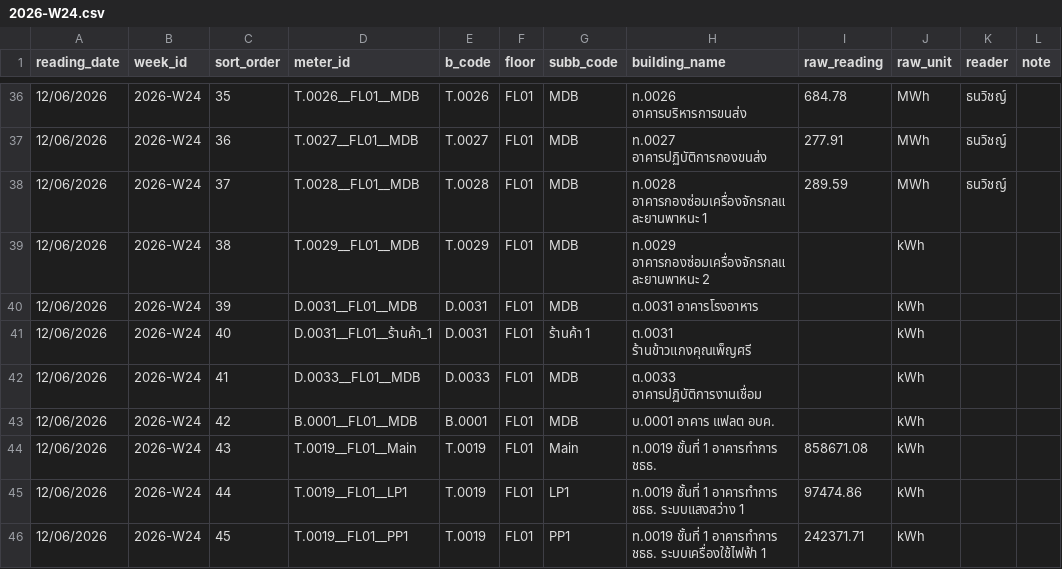
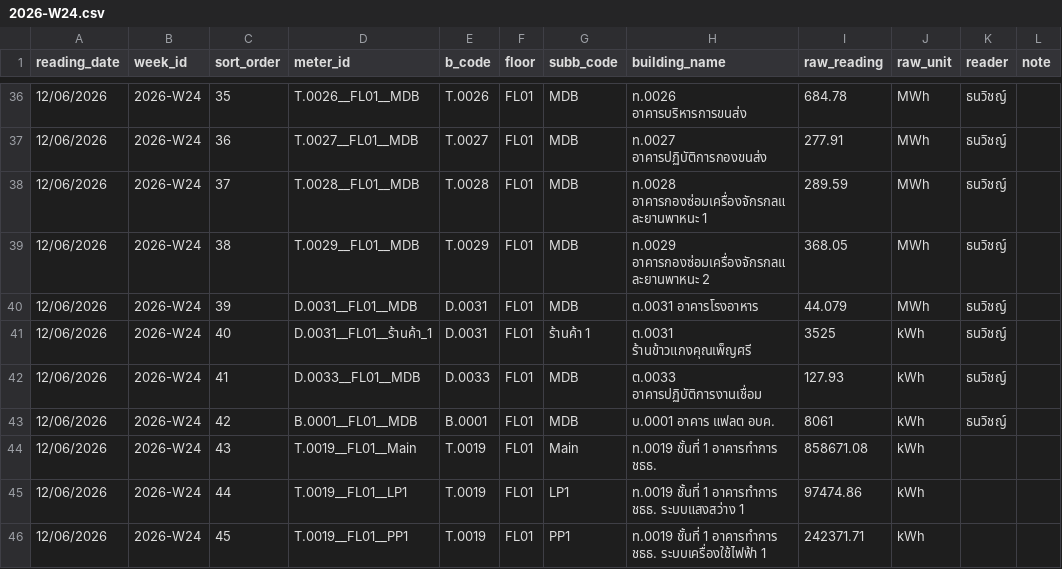
Before and after one commit to chayanee27/oil, a CSV file: forms/2026-W24.csv, drawn as a sheet; only a part is shown, gaps mark what is left out.

Commit message:
Update 2026-W24.csv via meter form

```diff
--- a/forms/2026-W24.csv
+++ b/forms/2026-W24.csv
@@ -38,7 +38,7 @@
 12/06/2026,2026-W24,37,T.0028__FL01__MDB,T.0028,FL01,MDB,ท.0028 อาคารกองซ่อมเครื่องจักรกลและยานพาหนะ 1,289.59,MWh,ธนวิชญ์,
-12/06/2026,2026-W24,38,T.0029__FL01__MDB,T.0029,FL01,MDB,ท.0029 อาคารกองซ่อมเครื่องจักรกลและยานพาหนะ 2,,kWh,,
-12/06/2026,2026-W24,39,D.0031__FL01__MDB,D.0031,FL01,MDB,ต.0031 อาคารโรงอาหาร,,kWh,,
-12/06/2026,2026-W24,40,D.0031__FL01__ร้านค้า_1,D.0031,FL01,ร้านค้า 1,ต.0031 ร้านข้าวแกงคุณเพ็ญศรี,,kWh,,
-12/06/2026,2026-W24,41,D.0033__FL01__MDB,D.0033,FL01,MDB,ต.0033 อาคารปฏิบัติการงานเชื่อม,,kWh,,
-12/06/2026,2026-W24,42,B.0001__FL01__MDB,B.0001,FL01,MDB,บ.0001 อาคาร แฟลต อบค.,,kWh,,
+12/06/2026,2026-W24,38,T.0029__FL01__MDB,T.0029,FL01,MDB,ท.0029 อาคารกองซ่อมเครื่องจักรกลและยานพาหนะ 2,368.05,MWh,ธนวิชญ์,
+12/06/2026,2026-W24,39,D.0031__FL01__MDB,D.0031,FL01,MDB,ต.0031 อาคารโรงอาหาร,44.079,MWh,ธนวิชญ์,
+12/06/2026,2026-W24,40,D.0031__FL01__ร้านค้า_1,D.0031,FL01,ร้านค้า 1,ต.0031 ร้านข้าวแกงคุณเพ็ญศรี,3525,kWh,ธนวิชญ์,
+12/06/2026,2026-W24,41,D.0033__FL01__MDB,D.0033,FL01,MDB,ต.0033 อาคารปฏิบัติการงานเชื่อม,127.93,kWh,ธนวิชญ์,
+12/06/2026,2026-W24,42,B.0001__FL01__MDB,B.0001,FL01,MDB,บ.0001 อาคาร แฟลต อบค.,8061,kWh,ธนวิชญ์,
 12/06/2026,2026-W24,43,T.0019__FL01__Main,T.0019,FL01,Main,ท.0019 ชั้นที่ 1 อาคารทำการ ชธธ.,858671.08,kWh,,
```
